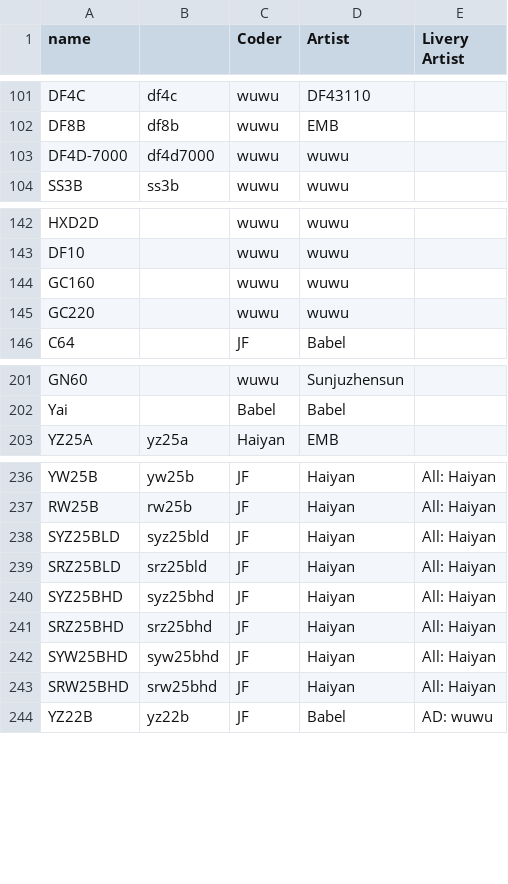
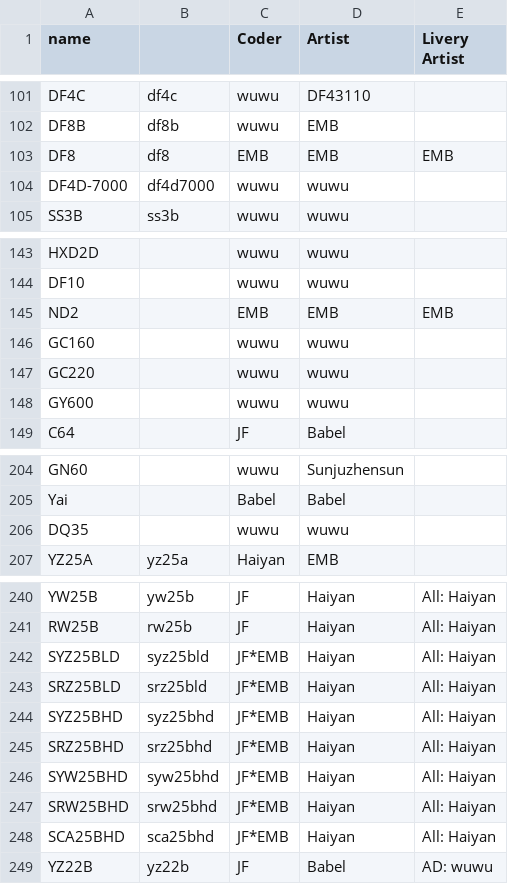
Before and after one commit to OpenTTD-China-Set/China-Set-Trains, a CSV file: docs/contributor.csv, drawn as a sheet; only a part is shown, gaps mark what is left out; addresses are those after the commit; the diff names each change by its address in the sheet, - before the commit and + after, or states it on an @@ line.

Commit message:
update docs: changelog and contributor

```diff
--- a/docs/contributor.csv
+++ b/docs/contributor.csv
+row 103: DF8 | df8 | EMB | EMB | EMB
+row 145: ND2 |  | EMB | EMB | EMB
+row 148: GY600 |  | wuwu | wuwu
+row 206: DQ35 |  | wuwu | wuwu
-C242:C247 (Coder): JF
+C242:C247 (Coder): JF*EMB
+row 248: SCA25BHD | sca25bhd | JF*EMB | Haiyan | All: Haiyan
```
